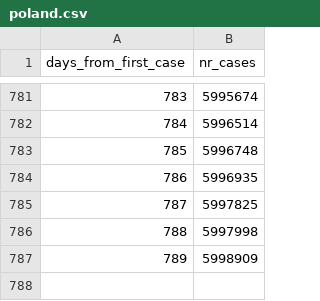
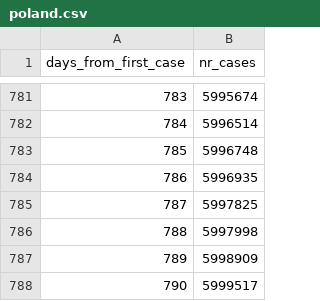
Before and after one commit to mbiesiad/COVID-19-World-Data, a CSV file: poland.csv, drawn as a sheet; only a part is shown, gaps mark what is left out.

Commit message:
Update poland.csv
Update 22-5-6

```diff
--- a/poland.csv
+++ b/poland.csv
@@ -787 +787,2 @@ days_from_first_case,nr_cases
 789,5998909
+790,5999517
```
